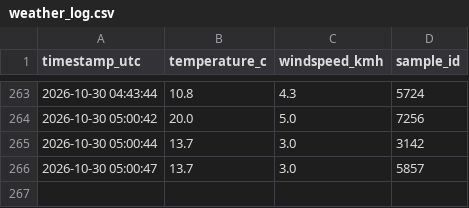
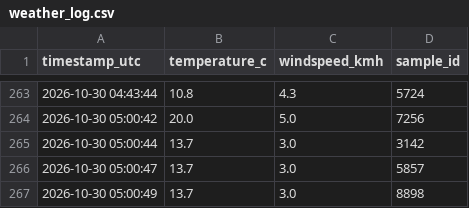
Before and after one commit to AbrshSim/weather-logger, a CSV file: weather_log.csv, drawn as a sheet; only a part is shown, gaps mark what is left out.

Commit message:
data: log metric sample 9 of 9 [skip ci]

```diff
--- a/weather_log.csv
+++ b/weather_log.csv
@@ -266 +266,2 @@ timestamp_utc,temperature_c,windspeed_kmh,sample_id
 2026-10-30 05:00:47,13.7,3.0,5857
+2026-10-30 05:00:49,13.7,3.0,8898
```
